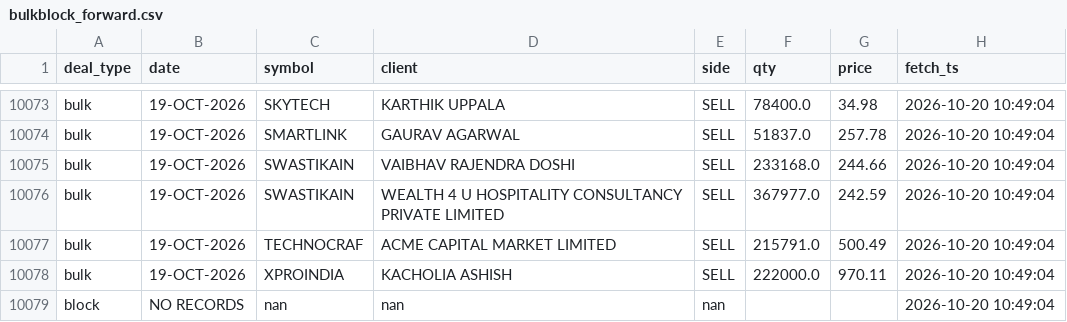
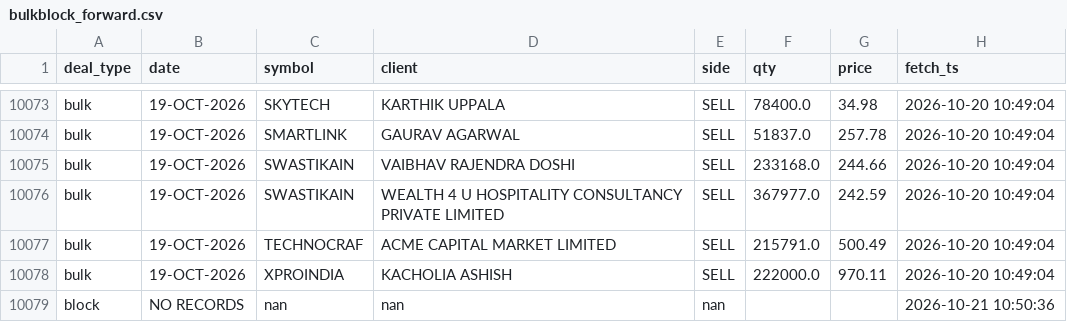
Before and after one commit to kreeshpatel/nifty-satvik, a CSV file: results/bulkblock_forward.csv, drawn as a sheet; only a part is shown, gaps mark what is left out.

```diff
--- a/results/bulkblock_forward.csv
+++ b/results/bulkblock_forward.csv
@@ -10078,2 +10078,2 @@ bulk,19-OCT-2026,TECHNOCRAF,ACME CAPITAL MARKET LIMITED,SELL,215791.0,500.49,202
 bulk,19-OCT-2026,XPROINDIA,KACHOLIA ASHISH,SELL,222000.0,970.11,2026-10-20 10:49:04
-block,NO RECORDS,nan,nan,nan,,,2026-10-20 10:49:04
+block,NO RECORDS,nan,nan,nan,,,2026-10-21 10:50:36
```
Also changed, not shown: results/ratings_forward.csv, 2 other files.
